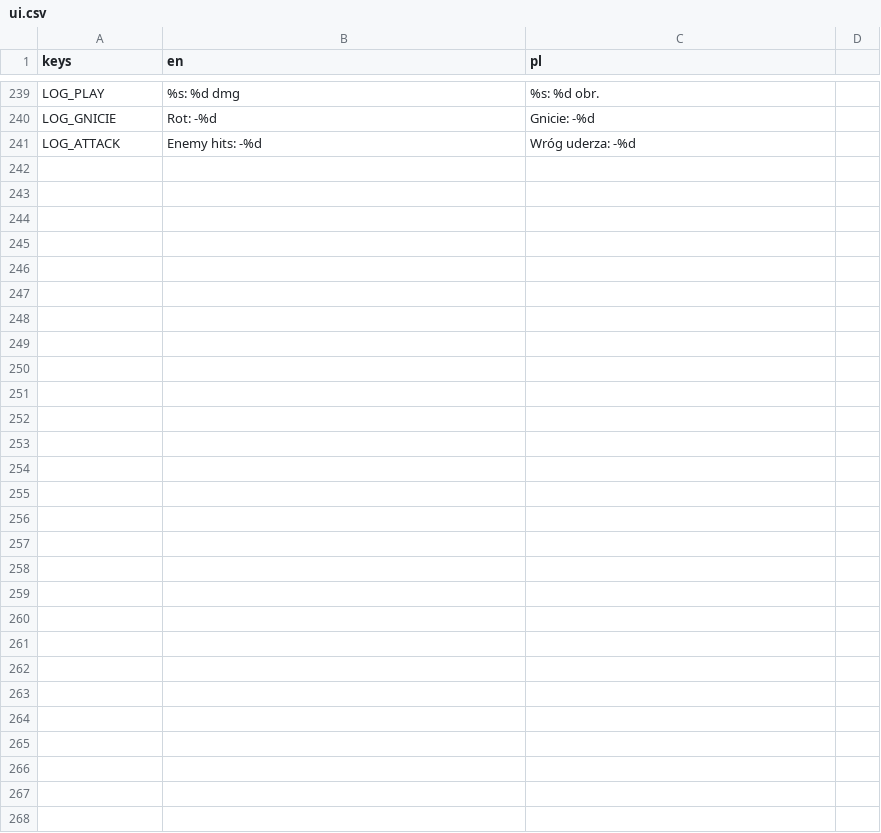
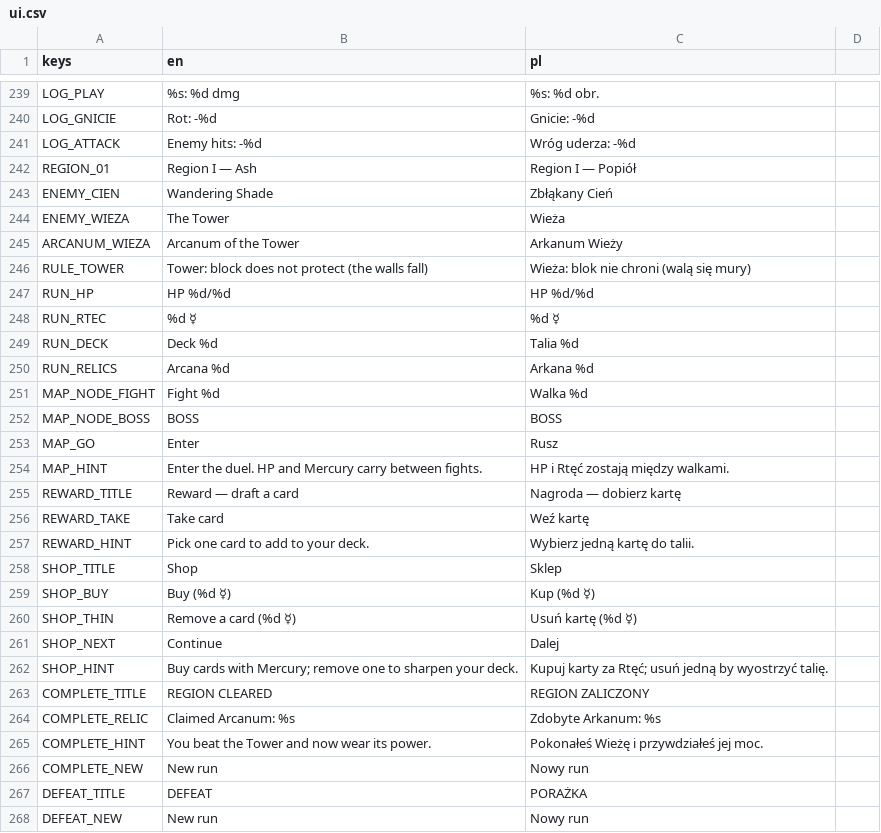
Before and after one commit to actionjacks/Parallaxa_card, a CSV file: data/locale/ui.csv, drawn as a sheet; only a part is shown, gaps mark what is left out.

```diff
--- a/data/locale/ui.csv
+++ b/data/locale/ui.csv
@@ -241 +241,28 @@ LOG_GNICIE,Rot: -%d,Gnicie: -%d
 LOG_ATTACK,Enemy hits: -%d,Wróg uderza: -%d
+REGION_01,Region I — Ash,Region I — Popiół
+ENEMY_CIEN,Wandering Shade,Zbłąkany Cień
+ENEMY_WIEZA,The Tower,Wieża
+ARCANUM_WIEZA,Arcanum of the Tower,Arkanum Wieży
+RULE_TOWER,Tower: block does not protect (the walls fall),Wieża: blok nie chroni (walą się mury)
+RUN_HP,HP %d/%d,HP %d/%d
+RUN_RTEC,%d ☿,%d ☿
+RUN_DECK,Deck %d,Talia %d
+RUN_RELICS,Arcana %d,Arkana %d
+MAP_NODE_FIGHT,Fight %d,Walka %d
+MAP_NODE_BOSS,BOSS,BOSS
+MAP_GO,Enter,Rusz
+MAP_HINT,Enter the duel. HP and Mercury carry between fights.,HP i Rtęć zostają między walkami.
+REWARD_TITLE,Reward — draft a card,Nagroda — dobierz kartę
+REWARD_TAKE,Take card,Weź kartę
+REWARD_HINT,Pick one card to add to your deck.,Wybierz jedną kartę do talii.
+SHOP_TITLE,Shop,Sklep
+SHOP_BUY,Buy (%d ☿),Kup (%d ☿)
+SHOP_THIN,Remove a card (%d ☿),Usuń kartę (%d ☿)
+SHOP_NEXT,Continue,Dalej
+SHOP_HINT,Buy cards with Mercury; remove one to sharpen your deck.,Kupuj karty za Rtęć; usuń jedną by wyostrzyć talię.
+COMPLETE_TITLE,REGION CLEARED,REGION ZALICZONY
+COMPLETE_RELIC,Claimed Arcanum: %s,Zdobyte Arkanum: %s
+COMPLETE_HINT,You beat the Tower and now wear its power.,Pokonałeś Wieżę i przywdziałeś jej moc.
+COMPLETE_NEW,New run,Nowy run
+DEFEAT_TITLE,DEFEAT,PORAŻKA
+DEFEAT_NEW,New run,Nowy run
```
Also changed, not shown: 25 other files.
